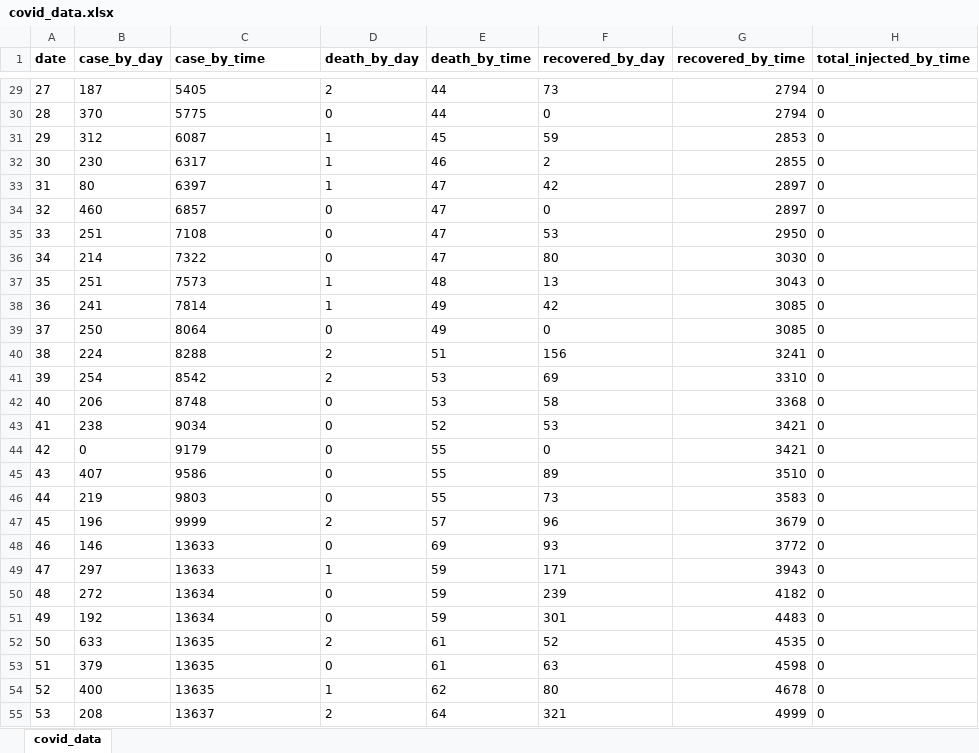
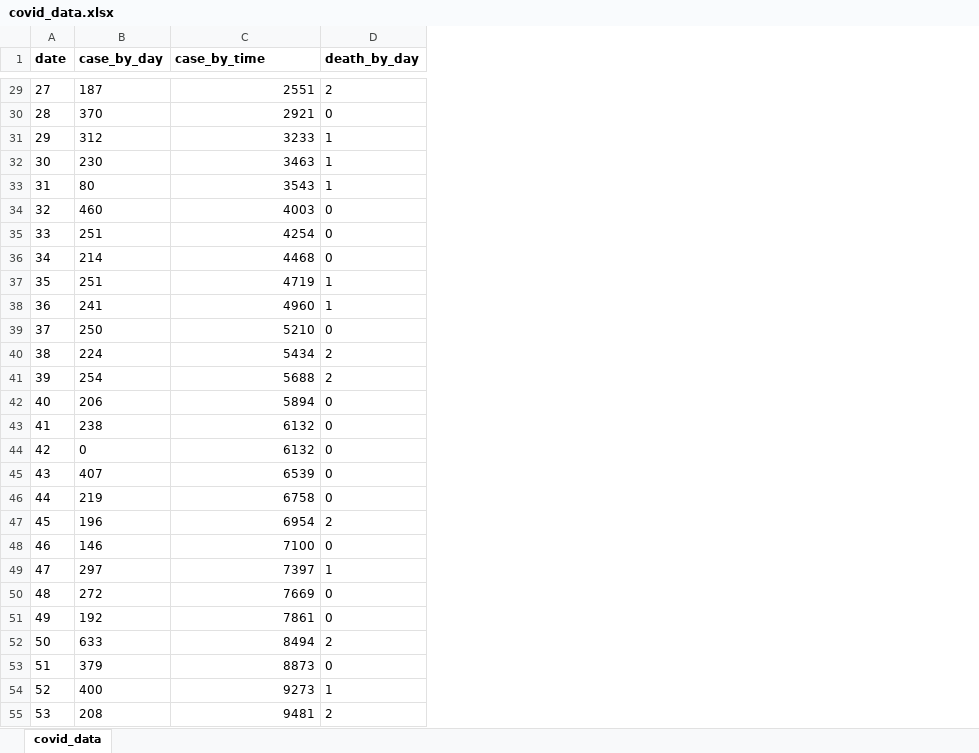
Before and after one commit to zero-nnkn/vietnam-covid19-prediction, an Excel workbook: data/covid_data.xlsx, sheet covid_data, drawn as a sheet; only a part is shown, gaps mark what is left out; values as stored, in another font and other column widths than the file's, no borders; the diff covers the shown part only; the diff names each change by its address in the sheet, - before the commit and + after, or states it on an @@ line.

```diff
--- a/data/covid_data.xlsx (sheet covid_data)
+++ b/data/covid_data.xlsx (sheet covid_data)
-column E (death_by_time), rows 29-55: 44 | 44 | 45 | 46 | 47 | 47 | 47 | 47 | 48 | 49 | 49 | 51 | 53 | 53 | 52 | 55 | 55 | 55 | 57 | 69 | 59 | 59 | 59 | 61 | 61 | 62 | 64
-column F (recovered_by_day), rows 29-55: 73 | 0 | 59 | 2 | 42 | 0 | 53 | 80 | 13 | 42 | 0 | 156 | 69 | 58 | 53 | 0 | 89 | 73 | 96 | 93 | 171 | 239 | 301 | 52 | 63 | 80 | 321
-column G (recovered_by_time), rows 29-55: 2794 | 2794 | 2853 | 2855 | 2897 | 2897 | 2950 | 3030 | 3043 | 3085 | 3085 | 3241 | 3310 | 3368 | 3421 | 3421 | 3510 | 3583 | 3679 | 3772 | 3943 | 4182 | 4483 | 4535 | 4598 | 4678 | 4999
-column H (total_injected_by_time), rows 29-55: all 0
-C29:C55 alignment: left
+C29:C55 alignment: right
-C29 (case_by_time): 5405
+C29 (case_by_time): 2551
-C30 (case_by_time): 5775
+C30 (case_by_time): 2921
-C31 (case_by_time): 6087
+C31 (case_by_time): 3233
-C32 (case_by_time): 6317
+C32 (case_by_time): 3463
-C33 (case_by_time): 6397
+C33 (case_by_time): 3543
-C34 (case_by_time): 6857
+C34 (case_by_time): 4003
-C35 (case_by_time): 7108
+C35 (case_by_time): 4254
-C36 (case_by_time): 7322
+C36 (case_by_time): 4468
-C37 (case_by_time): 7573
+C37 (case_by_time): 4719
-C38 (case_by_time): 7814
+C38 (case_by_time): 4960
-C39 (case_by_time): 8064
+C39 (case_by_time): 5210
-C40 (case_by_time): 8288
+C40 (case_by_time): 5434
-C41 (case_by_time): 8542
+C41 (case_by_time): 5688
-C42 (case_by_time): 8748
+C42 (case_by_time): 5894
-C43 (case_by_time): 9034
+C43 (case_by_time): 6132
-C44 (case_by_time): 9179
+C44 (case_by_time): 6132
-C45 (case_by_time): 9586
+C45 (case_by_time): 6539
-C46 (case_by_time): 9803
+C46 (case_by_time): 6758
-C47 (case_by_time): 9999
+C47 (case_by_time): 6954
-C48 (case_by_time): 13633
+C48 (case_by_time): 7100
-C49 (case_by_time): 13633
+C49 (case_by_time): 7397
-C50 (case_by_time): 13634
+C50 (case_by_time): 7669
-C51 (case_by_time): 13634
+C51 (case_by_time): 7861
-C52 (case_by_time): 13635
+C52 (case_by_time): 8494
-C53 (case_by_time): 13635
+C53 (case_by_time): 8873
-C54 (case_by_time): 13635
+C54 (case_by_time): 9273
-C55 (case_by_time): 13637
+C55 (case_by_time): 9481
```
Also changed, not shown: 232 edited cells and cell formats elsewhere in this sheet, 10 other files.
